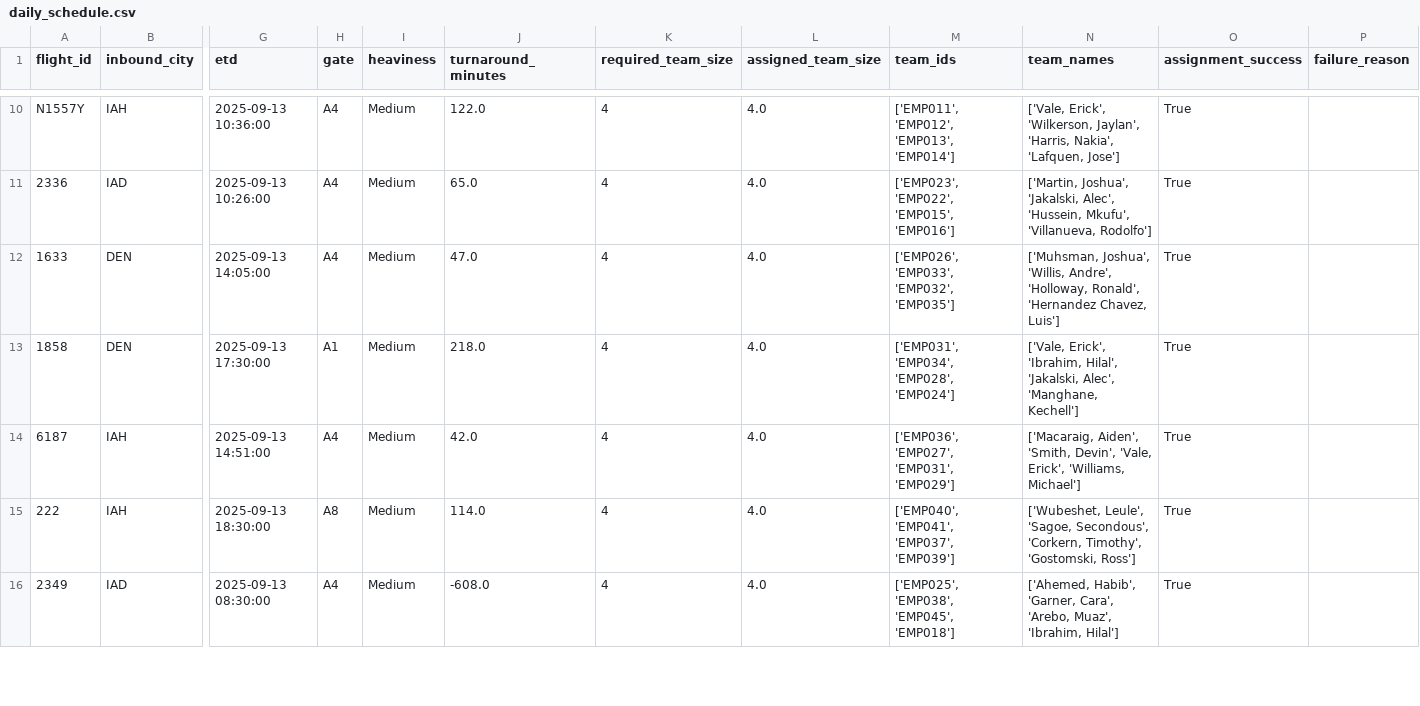
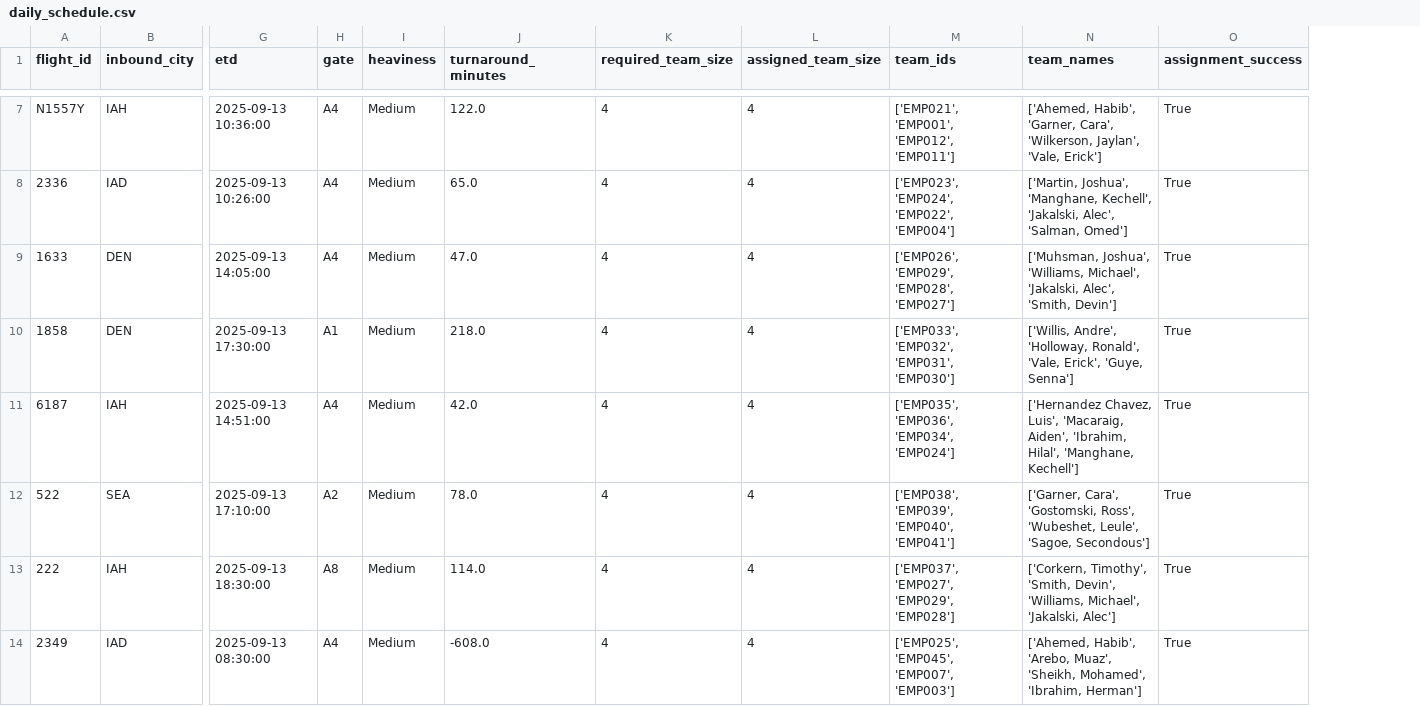
Before and after one commit to nyxicc/flight-scheduler, a CSV file: daily_schedule.csv, drawn as a sheet; only a part is shown, gaps mark what is left out; removed rows and columns are numbered as before the commit, all else as after; rows hold the shown columns only; the diff covers the shown part only; the diff names each change by its address in the sheet, - before the commit and + after, or states it on an @@ line.

```diff
--- a/daily_schedule.csv
+++ b/daily_schedule.csv
-column P (failure_reason), empty
-L7:L11 (assigned_team_size): 4.0
+L7:L11 (assigned_team_size): 4
-M7 (team_ids): ['EMP011', 'EMP012', 'EMP013', 'EMP014']
+M7 (team_ids): ['EMP021', 'EMP001', 'EMP012', 'EMP011']
-N7 (team_names): ['Vale, Erick', 'Wilkerson, Jaylan', 'Harris, Nakia', 'Lafquen, Jose']
+N7 (team_names): ['Ahemed, Habib', 'Garner, Cara', 'Wilkerson, Jaylan', 'Vale, Erick']
-M8 (team_ids): ['EMP023', 'EMP022', 'EMP015', 'EMP016']
+M8 (team_ids): ['EMP023', 'EMP024', 'EMP022', 'EMP004']
-N8 (team_names): ['Martin, Joshua', 'Jakalski, Alec', 'Hussein, Mkufu', 'Villanueva, Rodolfo']
+N8 (team_names): ['Martin, Joshua', 'Manghane, Kechell', 'Jakalski, Alec', 'Salman, Omed']
-M9 (team_ids): ['EMP026', 'EMP033', 'EMP032', 'EMP035']
+M9 (team_ids): ['EMP026', 'EMP029', 'EMP028', 'EMP027']
-N9 (team_names): ['Muhsman, Joshua', 'Willis, Andre', 'Holloway, Ronald', 'Hernandez Chavez, Luis']
+N9 (team_names): ['Muhsman, Joshua', 'Williams, Michael', 'Jakalski, Alec', 'Smith, Devin']
-M10 (team_ids): ['EMP031', 'EMP034', 'EMP028', 'EMP024']
+M10 (team_ids): ['EMP033', 'EMP032', 'EMP031', 'EMP030']
-N10 (team_names): ['Vale, Erick', 'Ibrahim, Hilal', 'Jakalski, Alec', 'Manghane, Kechell']
+N10 (team_names): ['Willis, Andre', 'Holloway, Ronald', 'Vale, Erick', 'Guye, Senna']
-M11 (team_ids): ['EMP036', 'EMP027', 'EMP031', 'EMP029']
+M11 (team_ids): ['EMP035', 'EMP036', 'EMP034', 'EMP024']
-N11 (team_names): ['Macaraig, Aiden', 'Smith, Devin', 'Vale, Erick', 'Williams, Michael']
+N11 (team_names): ['Hernandez Chavez, Luis', 'Macaraig, Aiden', 'Ibrahim, Hilal', 'Manghane, Kechell']
+row 12: 522 | SEA | 2025-09-13 17:10:00 | A2 | Medium | 78.0 | 4 | 4 | ['EMP038', 'EMP039', 'EMP040', 'EMP041'] | ['Garner, Cara', 'Gostomski, Ross', 'Wubeshet, Leule', 'Sagoe, Secondous'] | True
-L13:L14 (assigned_team_size): 4.0
+L13:L14 (assigned_team_size): 4
-M13 (team_ids): ['EMP040', 'EMP041', 'EMP037', 'EMP039']
+M13 (team_ids): ['EMP037', 'EMP027', 'EMP029', 'EMP028']
-N13 (team_names): ['Wubeshet, Leule', 'Sagoe, Secondous', 'Corkern, Timothy', 'Gostomski, Ross']
+N13 (team_names): ['Corkern, Timothy', 'Smith, Devin', 'Williams, Michael', 'Jakalski, Alec']
-M14 (team_ids): ['EMP025', 'EMP038', 'EMP045', 'EMP018']
+M14 (team_ids): ['EMP025', 'EMP045', 'EMP007', 'EMP003']
-N14 (team_names): ['Ahemed, Habib', 'Garner, Cara', 'Arebo, Muaz', 'Ibrahim, Hilal']
+N14 (team_names): ['Ahemed, Habib', 'Arebo, Muaz', 'Sheikh, Mohamed', 'Ibrahim, Herman']
```
Also changed, not shown: 2 added rows, 3 removed rows and 76 edited cells elsewhere in this file, 1 other file.
